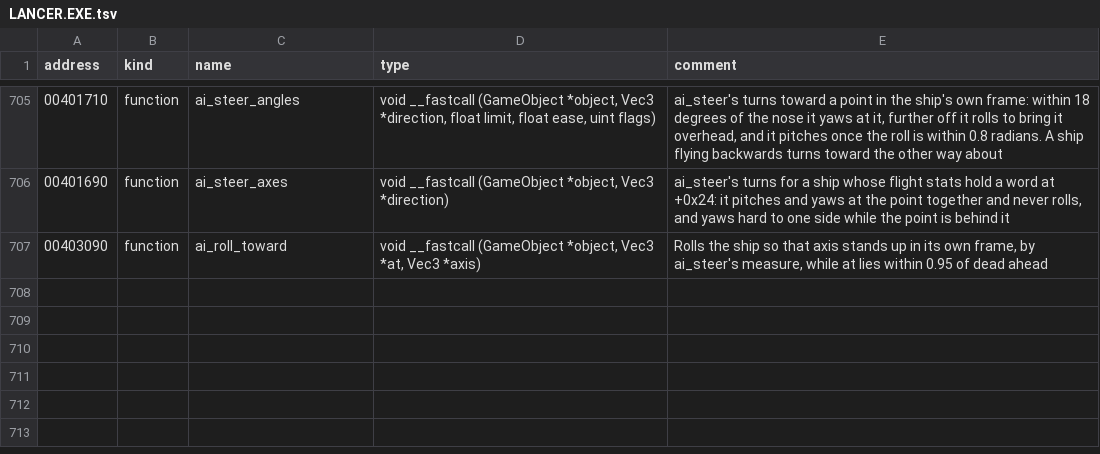
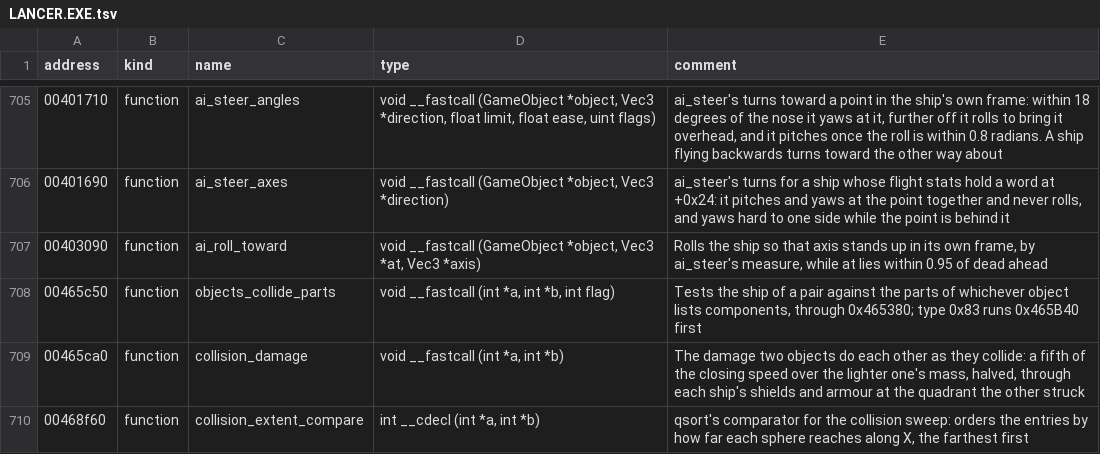
Before and after one commit to vdmkenny/openreliant, a TSV file: ghidra/names/LANCER.EXE.tsv, drawn as a sheet; only a part is shown, gaps mark what is left out; the diff names each change by its address in the sheet, - before the commit and + after, or states it on an @@ line.

Commit message:
feat: the objects that meet are pushed apart
`objects_update` now sweeps for the pairs whose spheres overlap: each
object that collides gets an extent along X, the list is sorted by how
far each sphere reaches, and every object is tested against those that
can still reach back to it. A pass that moves anything is followed by
another, up to ten of them.

`objects_collide` decides what a pair does by the two classes and by
whether either lists components. What it pushes apart, it sets along the
line between the two, each a tenth past touching, after both have moved
again.

Not ported with it: the damage an impact does (#42), the torpedo's and
the mine's explosions (#41), and the test against the parts of a ship
that lists components (#143), which leaves a ship flying through a
capital ship for now.

A slot an object names is now `gameobj.Slot`, which is a slot or none,
rather than an index with -1 for nothing.

```diff
--- a/ghidra/names/LANCER.EXE.tsv
+++ b/ghidra/names/LANCER.EXE.tsv
+row 708: 00465c50 | function | objects_collide_parts | void __fastcall (int *a, int *b, int flag) | Tests the ship of a pair against the parts of whichever object lists components, through 0x465380; type 0x83 runs 0x465B40 first
+row 709: 00465ca0 | function | collision_damage | void __fastcall (int *a, int *b) | The damage two objects do each other as they collide: a fifth of the closing speed over the lighter one's mass, halved, through each ship's shields and armour at the quadrant the other struck
+row 710: 00468f60 | function | collision_extent_compare | int __cdecl (int *a, int *b) | qsort's comparator for the collision sweep: orders the entries by how far each sphere reaches along X, the farthest first
```
Also changed, not shown: 7 other files.
